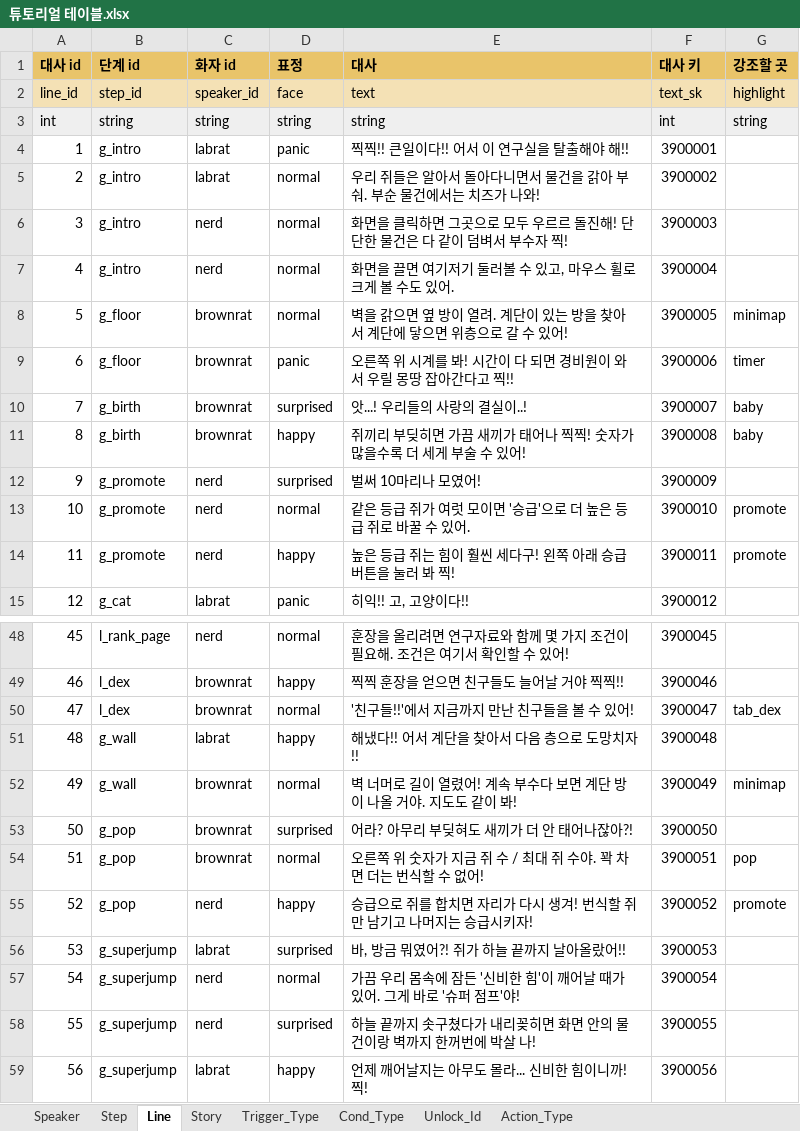
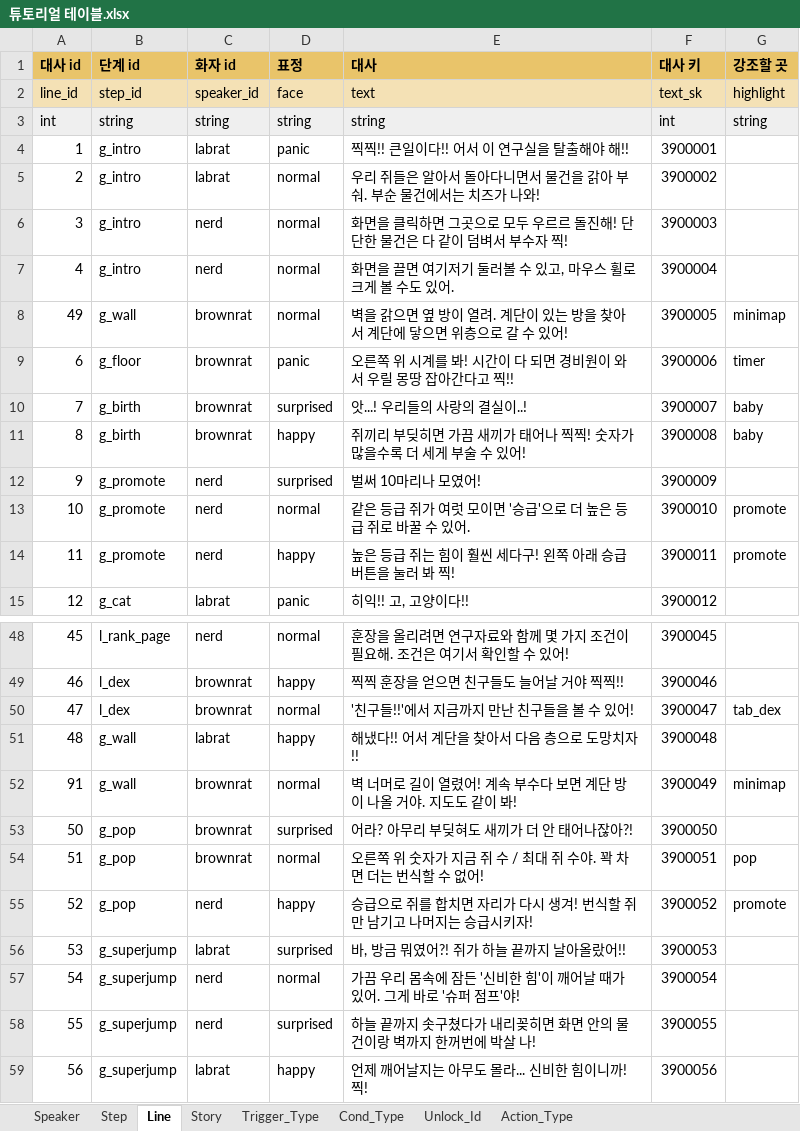
Before and after one commit to inory16351/NKK_PROJECT, an Excel workbook: Data_Table/튜토리얼 테이블.xlsx, sheet Line, drawn as a sheet; only a part is shown, gaps mark what is left out; values as stored, in another font and other column widths than the file's, no borders; the diff names each change by its address in the sheet, - before the commit and + after, or states it on an @@ line.

```diff
--- a/Data_Table/튜토리얼 테이블.xlsx (sheet Line)
+++ b/Data_Table/튜토리얼 테이블.xlsx (sheet Line)
-A8 (대사 id): 5
+A8 (대사 id): 49
-B8 (단계 id): g_floor
+B8 (단계 id): g_wall
-A52 (대사 id): 49
+A52 (대사 id): 91
```
Also changed, not shown: sheet Step, sheet Cond_Type, sheet Trigger_Type, Data_Table/스트링 테이블.xlsx, 15 other files.
